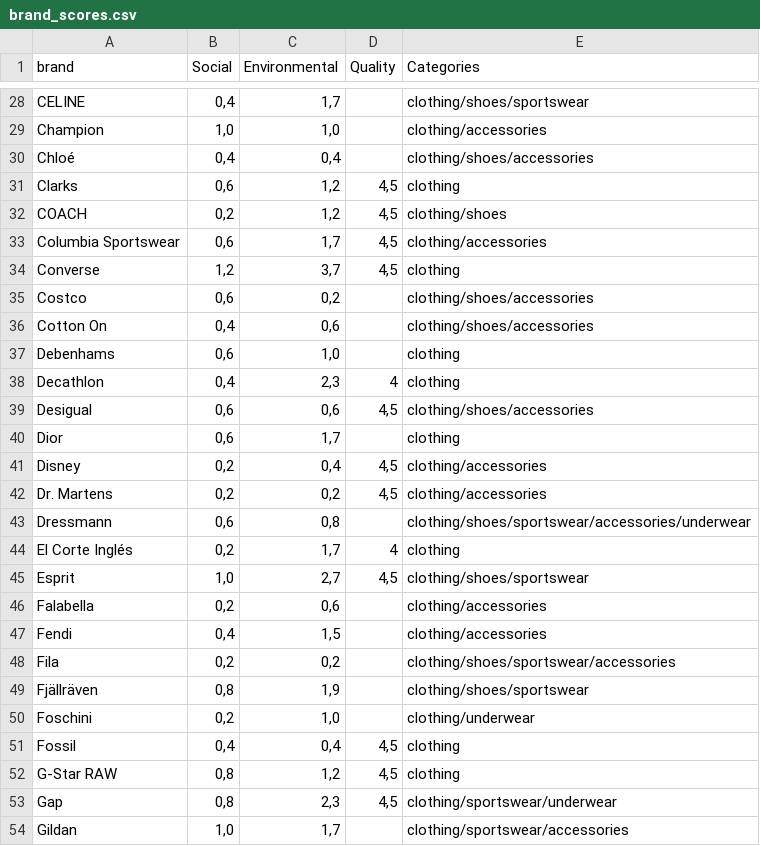
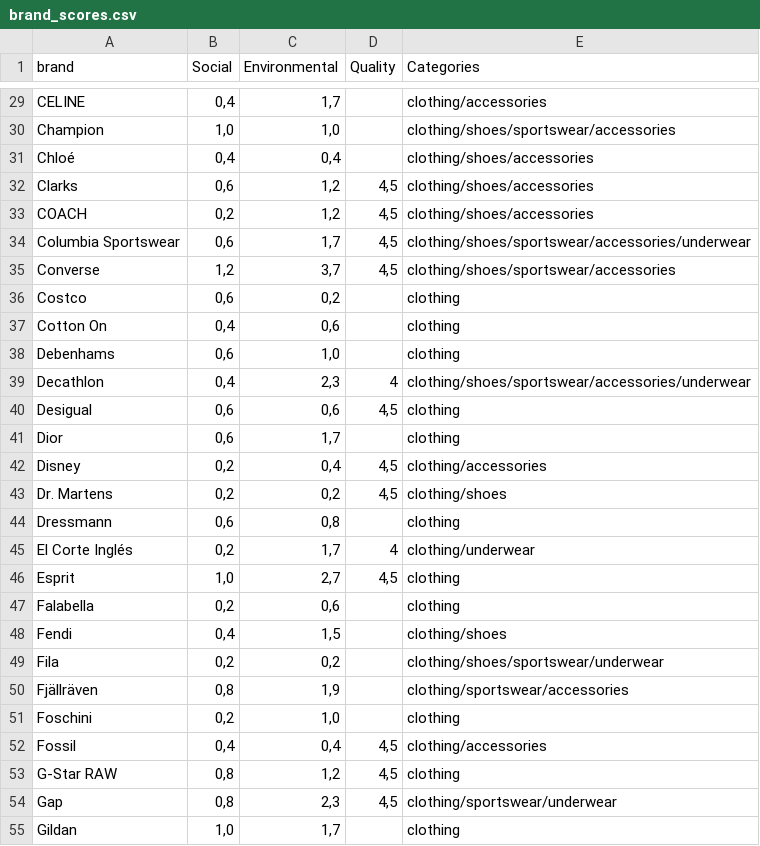
Before and after one commit to paulineboband/a-brand-a-score, a CSV file: db/brand_scores.csv, drawn as a sheet; only a part is shown, gaps mark what is left out; addresses are those after the commit; the diff covers the shown part only; the diff names each change by its address in the sheet, - before the commit and + after, or states it on an @@ line.

```diff
--- a/db/brand_scores.csv
+++ b/db/brand_scores.csv
-E29 (Categories): clothing/shoes/sportswear
+E29 (Categories): clothing/accessories
-E30 (Categories): clothing/accessories
+E30 (Categories): clothing/shoes/sportswear/accessories
-E32 (Categories): clothing
+E32 (Categories): clothing/shoes/accessories
-E33 (Categories): clothing/shoes
+E33 (Categories): clothing/shoes/accessories
-E34 (Categories): clothing/accessories
+E34 (Categories): clothing/shoes/sportswear/accessories/underwear
-E35 (Categories): clothing
+E35 (Categories): clothing/shoes/sportswear/accessories
-E36:E37 (Categories): clothing/shoes/accessories
+E36:E37 (Categories): clothing
-E39 (Categories): clothing
+E39 (Categories): clothing/shoes/sportswear/accessories/underwear
-E40 (Categories): clothing/shoes/accessories
+E40 (Categories): clothing
-E43 (Categories): clothing/accessories
+E43 (Categories): clothing/shoes
-E44 (Categories): clothing/shoes/sportswear/accessories/underwear
+E44 (Categories): clothing
-E45 (Categories): clothing
+E45 (Categories): clothing/underwear
-E46 (Categories): clothing/shoes/sportswear
+E46 (Categories): clothing
-E47 (Categories): clothing/accessories
+E47 (Categories): clothing
-E48 (Categories): clothing/accessories
+E48 (Categories): clothing/shoes
-E49 (Categories): clothing/shoes/sportswear/accessories
+E49 (Categories): clothing/shoes/sportswear/underwear
-E50 (Categories): clothing/shoes/sportswear
+E50 (Categories): clothing/sportswear/accessories
-E51 (Categories): clothing/underwear
+E51 (Categories): clothing
-E52 (Categories): clothing
+E52 (Categories): clothing/accessories
-E55 (Categories): clothing/sportswear/accessories
+E55 (Categories): clothing
```
Also changed, not shown: 1 added row and 100 edited cells elsewhere in this file, 3 other files.
